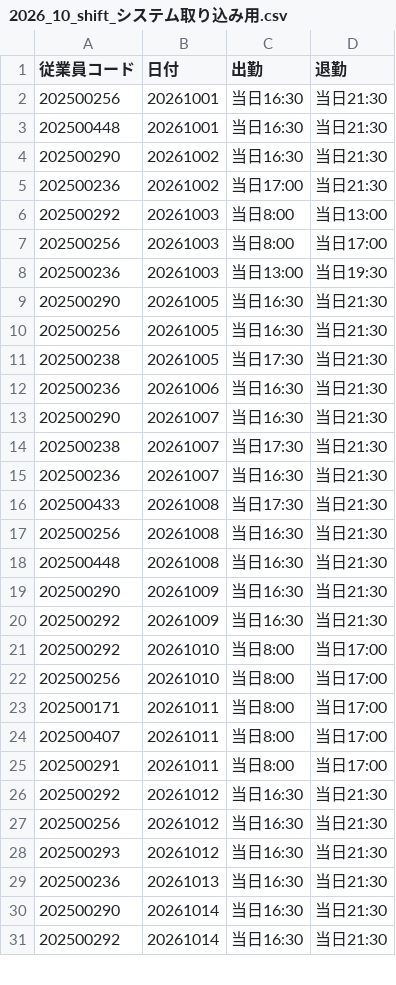
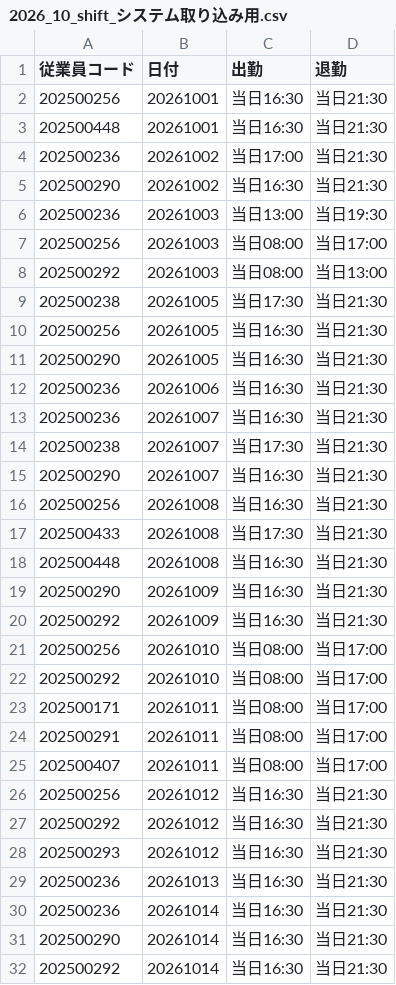
Before and after one commit to nozomichan113/nozomipia, a CSV file: 2026_10_shift_システム取り込み用.csv, drawn as a sheet; only a part is shown; the diff covers the shown part only.

Commit message:
Add files via upload

```diff
--- a/2026_10_shift_システム取り込み用.csv
+++ b/2026_10_shift_システム取り込み用.csv
@@ -3,16 +3,16 @@
 202500448,20261001,当日16:30,当日21:30
+202500236,20261002,当日17:00,当日21:30
 202500290,20261002,当日16:30,当日21:30
-202500236,20261002,当日17:00,当日21:30
-202500292,20261003,当日8:00,当日13:00
-202500256,20261003,当日8:00,当日17:00
 202500236,20261003,当日13:00,当日19:30
+202500256,20261003,当日08:00,当日17:00
+202500292,20261003,当日08:00,当日13:00
+202500238,20261005,当日17:30,当日21:30
+202500256,20261005,当日16:30,当日21:30
 202500290,20261005,当日16:30,当日21:30
-202500256,20261005,当日16:30,当日21:30
-202500238,20261005,当日17:30,当日21:30
 202500236,20261006,当日16:30,当日21:30
+202500236,20261007,当日16:30,当日21:30
+202500238,20261007,当日17:30,当日21:30
 202500290,20261007,当日16:30,当日21:30
-202500238,20261007,当日17:30,当日21:30
-202500236,20261007,当日16:30,当日21:30
+202500256,20261008,当日16:30,当日21:30
 202500433,20261008,当日17:30,当日21:30
-202500256,20261008,当日16:30,当日21:30
 202500448,20261008,当日16:30,当日21:30
@@ -20,11 +20,12 @@
 202500292,20261009,当日16:30,当日21:30
-202500292,20261010,当日8:00,当日17:00
-202500256,20261010,当日8:00,当日17:00
-202500171,20261011,当日8:00,当日17:00
-202500407,20261011,当日8:00,当日17:00
-202500291,20261011,当日8:00,当日17:00
+202500256,20261010,当日08:00,当日17:00
+202500292,20261010,当日08:00,当日17:00
+202500171,20261011,当日08:00,当日17:00
+202500291,20261011,当日08:00,当日17:00
+202500407,20261011,当日08:00,当日17:00
+202500256,20261012,当日16:30,当日21:30
 202500292,20261012,当日16:30,当日21:30
-202500256,20261012,当日16:30,当日21:30
 202500293,20261012,当日16:30,当日21:30
 202500236,20261013,当日16:30,当日21:30
+202500236,20261014,当日16:30,当日21:30
 202500290,20261014,当日16:30,当日21:30
```
Also changed, not shown: 5 added rows, 5 removed rows, 12 moved rows and 14 edited cells elsewhere in this file.
